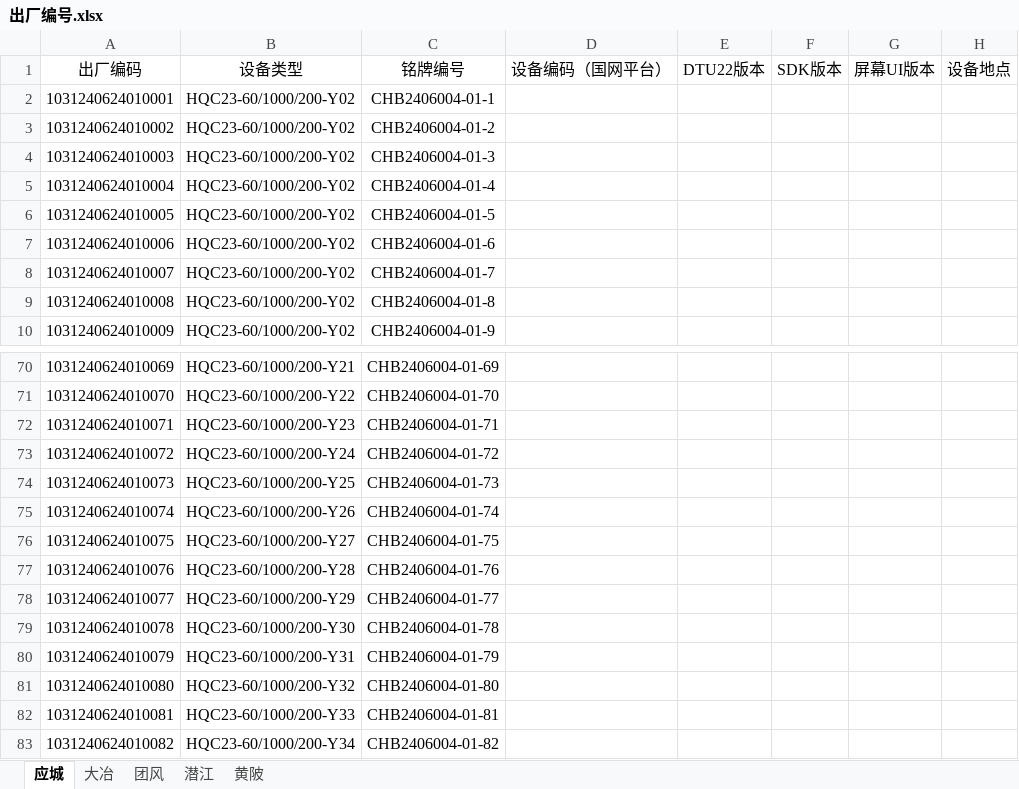
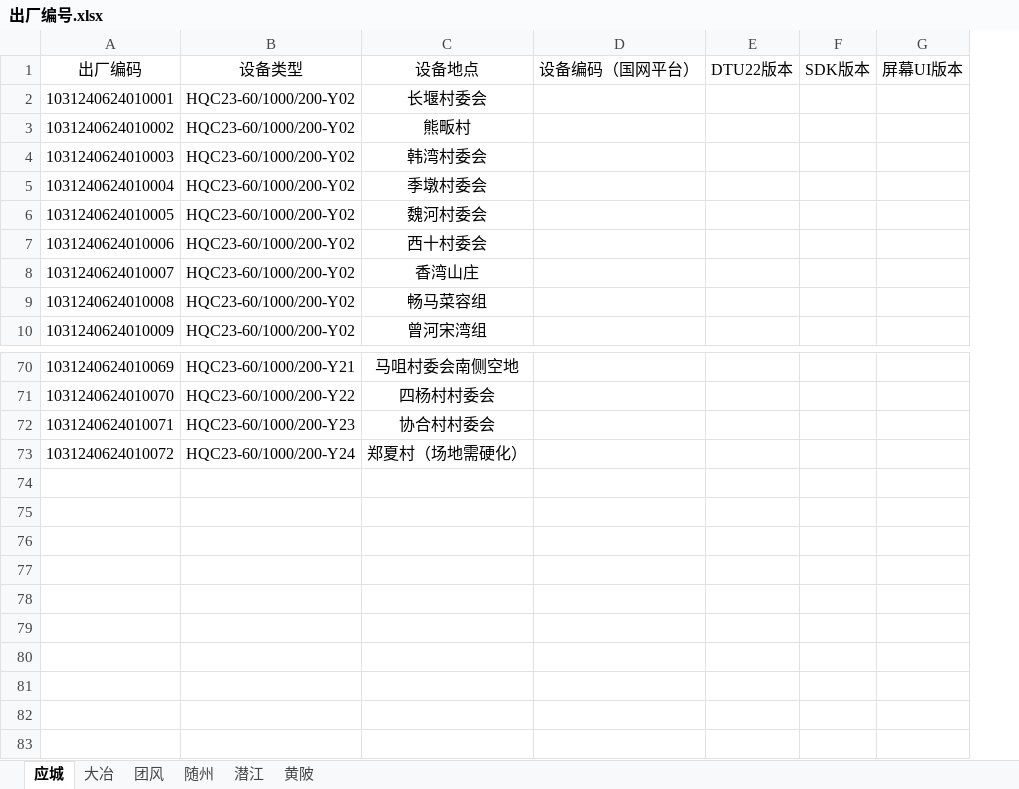
Before and after one commit to jwd001224/MQTT, an Excel workbook: 出厂编号.xlsx, sheet 应城, drawn as a sheet; only a part is shown, gaps mark what is left out; values as stored, in another font and other column widths than the file's, no borders; conditional formats not drawn; removed rows and columns are numbered as before the commit, all else as after; the diff names each change by its address in the sheet, - before the commit and + after, or states it on an @@ line.

```diff
--- a/出厂编号.xlsx (sheet 应城)
+++ b/出厂编号.xlsx (sheet 应城)
+sheet tab: 随州
-column C (铭牌编号), rows 2-10: CHB2406004-01-1 | CHB2406004-01-2 | CHB2406004-01-3 | CHB2406004-01-4 | CHB2406004-01-5 | CHB2406004-01-6 | CHB2406004-01-7 | CHB2406004-01-8 | CHB2406004-01-9; rows 70-73: CHB2406004-01-69 | CHB2406004-01-70 | CHB2406004-01-71 | CHB2406004-01-72
+column C (设备地点), rows 2-10: 长堰村委会 | 熊畈村 | 韩湾村委会 | 季墩村委会 | 魏河村委会 | 西十村委会 | 香湾山庄 | 畅马菜容组 | 曾河宋湾组; rows 70-73: 马咀村委会南侧空地 | 四杨村村委会 | 协合村村委会 | 郑夏村（场地需硬化）
-column H (设备地点), empty
-row 74: 1031240624010073 | HQC23-60/1000/200-Y25 | CHB2406004-01-73
-row 75: 1031240624010074 | HQC23-60/1000/200-Y26 | CHB2406004-01-74
-row 76: 1031240624010075 | HQC23-60/1000/200-Y27 | CHB2406004-01-75
-row 77: 1031240624010076 | HQC23-60/1000/200-Y28 | CHB2406004-01-76
-row 78: 1031240624010077 | HQC23-60/1000/200-Y29 | CHB2406004-01-77
-row 79: 1031240624010078 | HQC23-60/1000/200-Y30 | CHB2406004-01-78
-row 80: 1031240624010079 | HQC23-60/1000/200-Y31 | CHB2406004-01-79
-row 81: 1031240624010080 | HQC23-60/1000/200-Y32 | CHB2406004-01-80
-row 82: 1031240624010081 | HQC23-60/1000/200-Y33 | CHB2406004-01-81
-row 83: 1031240624010082 | HQC23-60/1000/200-Y34 | CHB2406004-01-82
```
Also changed, not shown: sheet 黄陂, sheet 潜江, sheet 团风, sheet 大冶, 8 other files.
